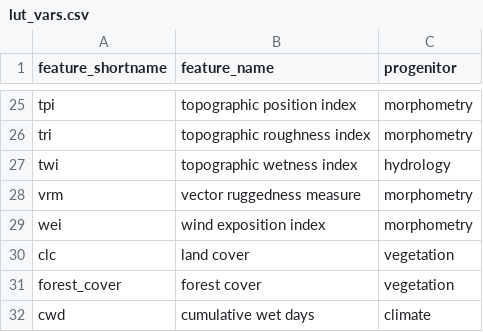
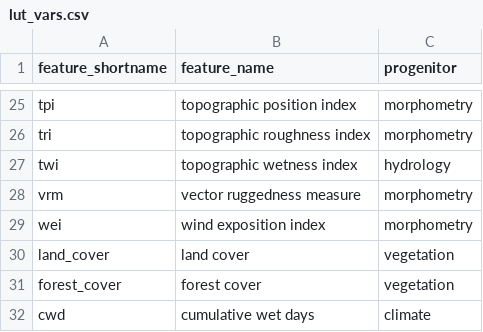
Before and after one commit to gAia-KIRAS/wp2-geobia, a CSV file: doc/data_description/lut_vars.csv, drawn as a sheet; only a part is shown, gaps mark what is left out.

Commit message:
DEV: update varname

```diff
--- a/doc/data_description/lut_vars.csv
+++ b/doc/data_description/lut_vars.csv
@@ -29,3 +29,3 @@ vrm,"vector ruggedness measure",morphometry
 wei,"wind exposition index",morphometry
-clc,"land cover","vegetation"
+land_cover,"land cover","vegetation"
 forest_cover,"forest cover","vegetation"
```
